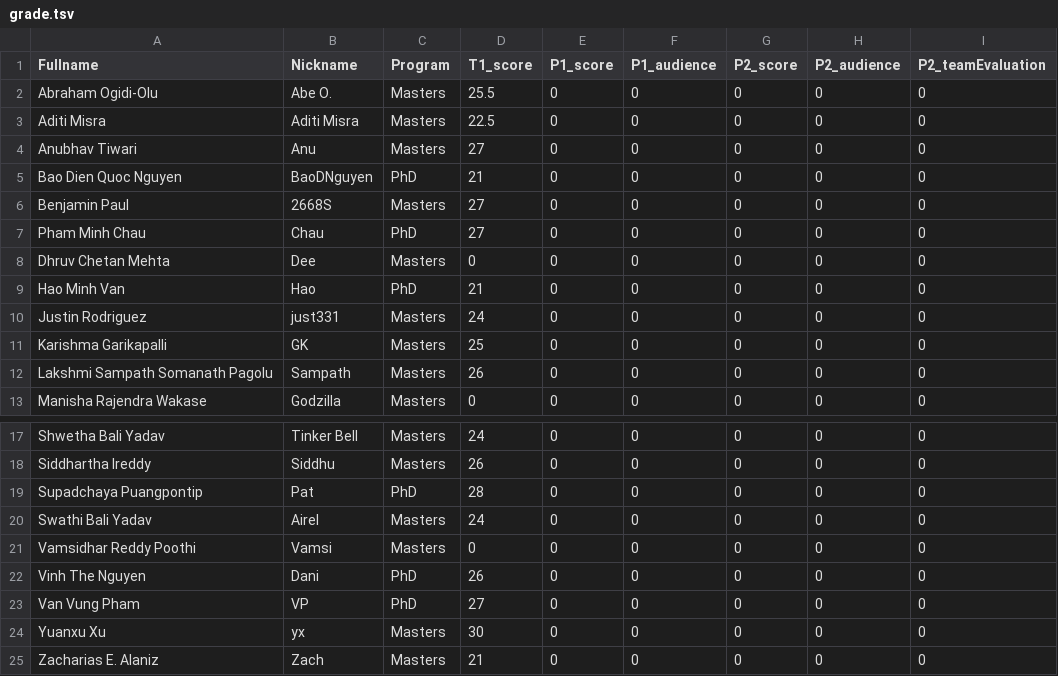
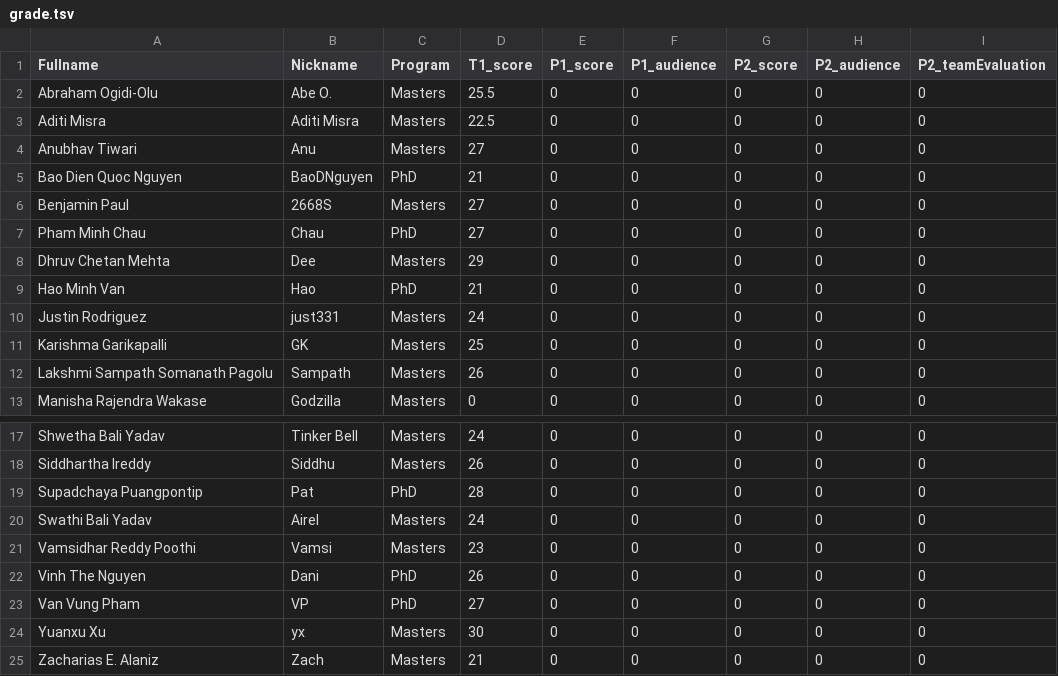
Before and after one commit to iDataVisualizationLab/CS5352, a TSV file: data/grade/grade.tsv, drawn as a sheet; only a part is shown, gaps mark what is left out.

Commit message:
Update grade.tsv

```diff
--- a/data/grade/grade.tsv
+++ b/data/grade/grade.tsv
@@ -7,3 +7,3 @@ Benjamin Paul	2668S	Masters	27	0	0	0	0	0
 Pham Minh Chau	Chau	PhD	27	0	0	0	0	0
-Dhruv Chetan Mehta	Dee	Masters	0	0	0	0	0	0
+Dhruv Chetan Mehta	Dee	Masters	29	0	0	0	0	0
 Hao Minh Van	Hao	PhD	21	0	0	0	0	0
@@ -20,3 +20,3 @@ Supadchaya Puangpontip	Pat	PhD	28	0	0	0	0	0
 Swathi Bali Yadav	Airel	Masters	24	0	0	0	0	0
-Vamsidhar Reddy Poothi	Vamsi	Masters	0	0	0	0	0	0
+Vamsidhar Reddy Poothi	Vamsi	Masters	23	0	0	0	0	0
 Vinh The Nguyen	Dani	PhD	26	0	0	0	0	0
```
